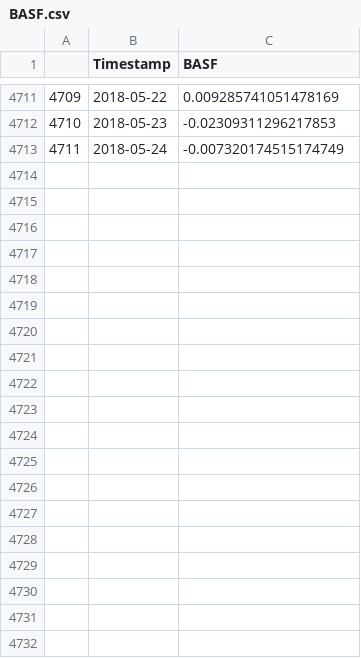
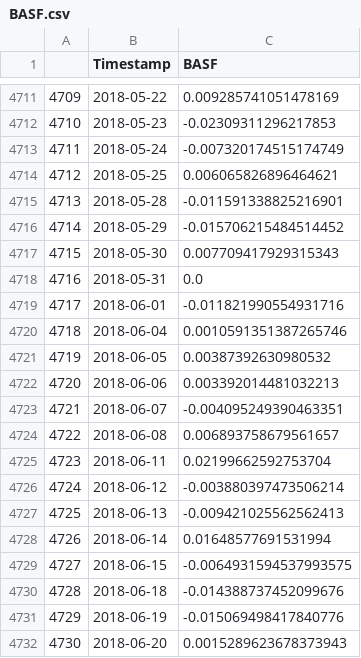
Before and after one commit to kosnil/kd-seminar, a CSV file: finance_data/data/BASF.csv, drawn as a sheet; only a part is shown, gaps mark what is left out; the diff covers the shown part only.

```diff
--- a/finance_data/data/BASF.csv
+++ b/finance_data/data/BASF.csv
@@ -4713 +4713,20 @@
 4711,2018-05-24,-0.007320174515174749
+4712,2018-05-25,0.006065826896464621
+4713,2018-05-28,-0.011591338825216901
+4714,2018-05-29,-0.015706215484514452
+4715,2018-05-30,0.007709417929315343
+4716,2018-05-31,0.0
+4717,2018-06-01,-0.011821990554931716
+4718,2018-06-04,0.0010591351387265746
+4719,2018-06-05,0.00387392630980532
+4720,2018-06-06,0.003392014481032213
+4721,2018-06-07,-0.004095249390463351
+4722,2018-06-08,0.006893758679561657
+4723,2018-06-11,0.02199662592753704
+4724,2018-06-12,-0.003880397473506214
+4725,2018-06-13,-0.009421025562562413
+4726,2018-06-14,0.01648577691531994
+4727,2018-06-15,-0.0064931594537993575
+4728,2018-06-18,-0.014388737452099676
+4729,2018-06-19,-0.015069498417840776
+4730,2018-06-20,0.0015289623678373943
```
Also changed, not shown: 12 added rows elsewhere in this file, finance_data/data/Airbus.csv, finance_data/data/Allianz.csv, 9 other files.
